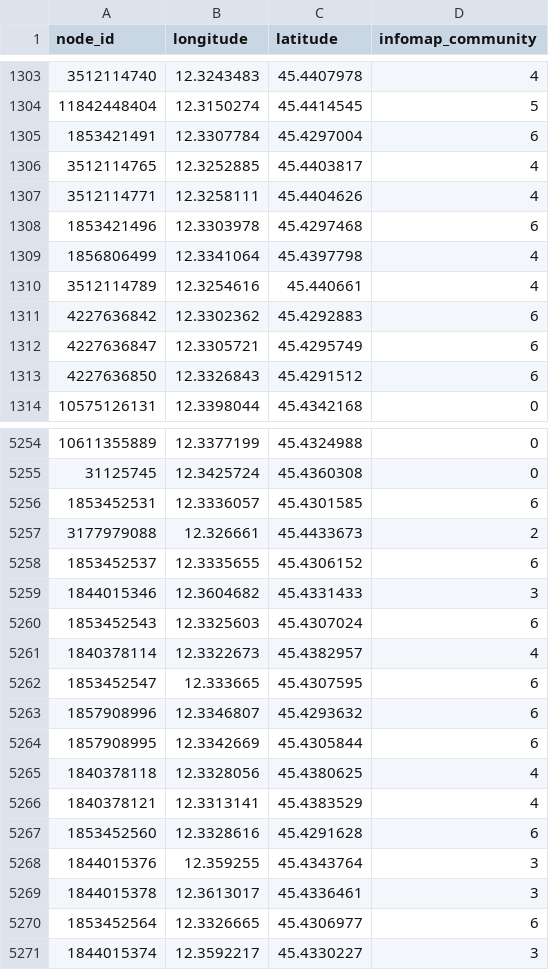
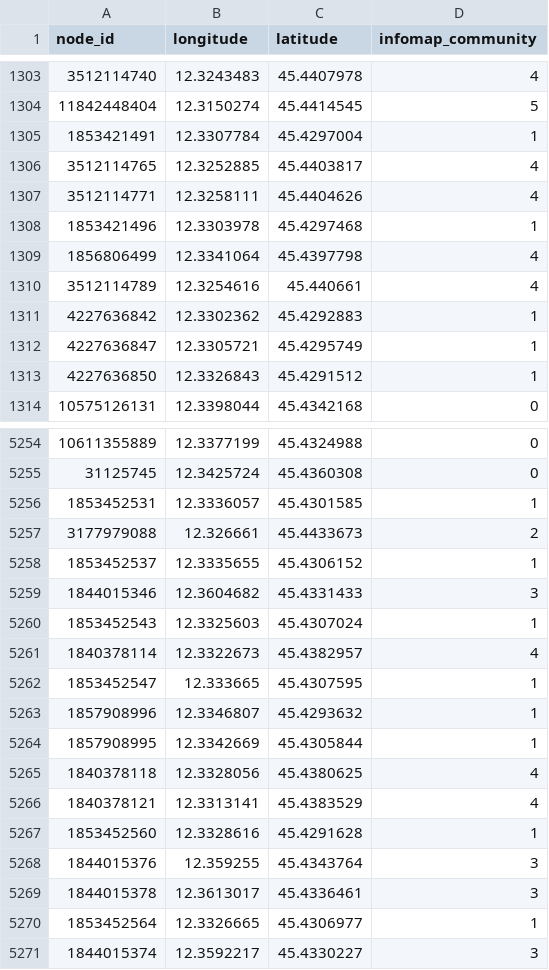
Before and after one commit to LoayEgbaria/Venice-Network-Analysis, a CSV file: VeniceNetworkFiles/venice_infomap_communities.csv, drawn as a sheet; only a part is shown, gaps mark what is left out; the diff covers the shown part only.

```diff
--- a/VeniceNetworkFiles/venice_infomap_communities.csv
+++ b/VeniceNetworkFiles/venice_infomap_communities.csv
@@ -1304,11 +1304,11 @@ node_id,longitude,latitude,infomap_community
 11842448404,12.3150274,45.4414545,5
-1853421491,12.3307784,45.4297004,6
+1853421491,12.3307784,45.4297004,1
 3512114765,12.3252885,45.4403817,4
 3512114771,12.3258111,45.4404626,4
-1853421496,12.3303978,45.4297468,6
+1853421496,12.3303978,45.4297468,1
 1856806499,12.3341064,45.4397798,4
 3512114789,12.3254616,45.440661,4
-4227636842,12.3302362,45.4292883,6
-4227636847,12.3305721,45.4295749,6
-4227636850,12.3326843,45.4291512,6
+4227636842,12.3302362,45.4292883,1
+4227636847,12.3305721,45.4295749,1
+4227636850,12.3326843,45.4291512,1
 10575126131,12.3398044,45.4342168,0
@@ -5255,17 +5255,17 @@ node_id,longitude,latitude,infomap_community
 31125745,12.3425724,45.4360308,0
-1853452531,12.3336057,45.4301585,6
+1853452531,12.3336057,45.4301585,1
 3177979088,12.326661,45.4433673,2
-1853452537,12.3335655,45.4306152,6
+1853452537,12.3335655,45.4306152,1
 1844015346,12.3604682,45.4331433,3
-1853452543,12.3325603,45.4307024,6
+1853452543,12.3325603,45.4307024,1
 1840378114,12.3322673,45.4382957,4
-1853452547,12.333665,45.4307595,6
-1857908996,12.3346807,45.4293632,6
-1857908995,12.3342669,45.4305844,6
+1853452547,12.333665,45.4307595,1
+1857908996,12.3346807,45.4293632,1
+1857908995,12.3342669,45.4305844,1
 1840378118,12.3328056,45.4380625,4
 1840378121,12.3313141,45.4383529,4
-1853452560,12.3328616,45.4291628,6
+1853452560,12.3328616,45.4291628,1
 1844015376,12.359255,45.4343764,3
 1844015378,12.3613017,45.4336461,3
-1853452564,12.3326665,45.4306977,6
+1853452564,12.3326665,45.4306977,1
 1844015374,12.3592217,45.4330227,3
```
Also changed, not shown: 86 edited cells elsewhere in this file, VeniceNetworkFiles/venice_infomap_community_stats.csv, 8 other files.
